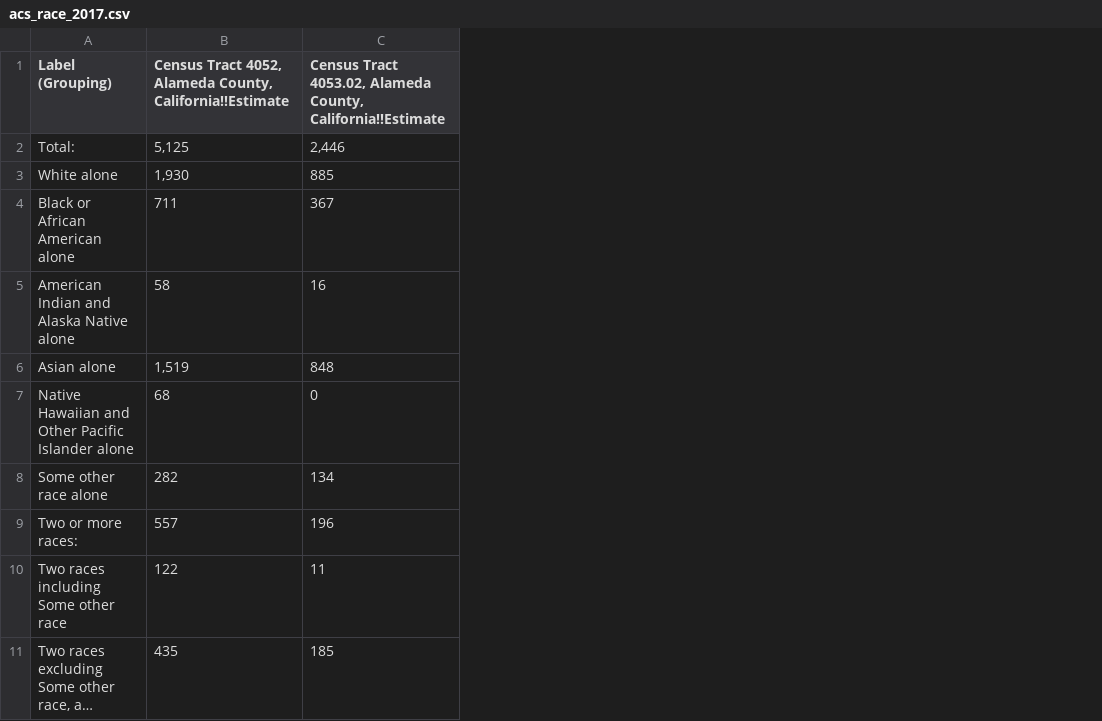
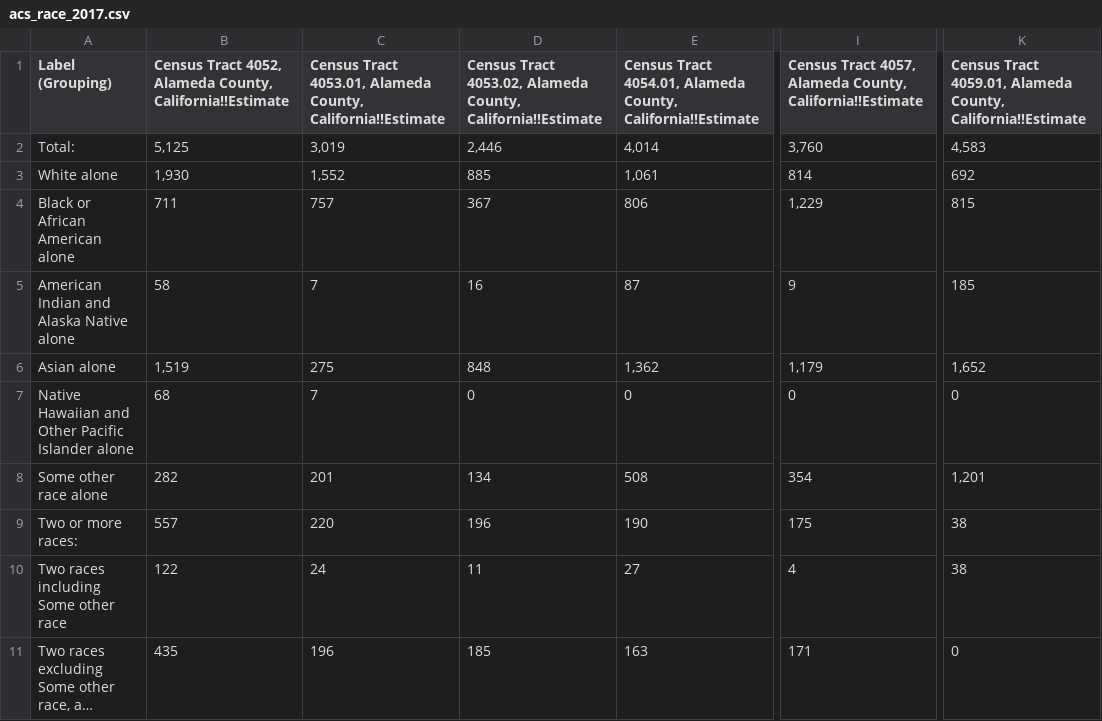
Before and after one commit to kareem-weaver/AUC_Mastercard_Challenge_Quant, a CSV file: src/demographic/acs_race_2017.csv, drawn as a sheet; only a part is shown, gaps mark what is left out; long unchanged cells end in …; the diff names each change by its address in the sheet, - before the commit and + after, or states it on an @@ line.

Commit message:
finished demographics

```diff
--- a/src/demographic/acs_race_2017.csv
+++ b/src/demographic/acs_race_2017.csv
+column C, rows 1-11: Census Tract 4053.01, Alameda County, California!!Estimate | 3,019 | 1,552 | 757 | 7 | 275 | 7 | 201 | 220 | 24 | 196
+column E, rows 1-11: Census Tract 4054.01, Alameda County, California!!Estimate | 4,014 | 1,061 | 806 | 87 | 1,362 | 0 | 508 | 190 | 27 | 163
+column I, rows 1-11: Census Tract 4057, Alameda County, California!!Estimate | 3,760 | 814 | 1,229 | 9 | 1,179 | 0 | 354 | 175 | 4 | 171
+column K, rows 1-11: Census Tract 4059.01, Alameda County, California!!Estimate | 4,583 | 692 | 815 | 185 | 1,652 | 0 | 1,201 | 38 | 38 | 0
```
Also changed, not shown: 3 other files.
